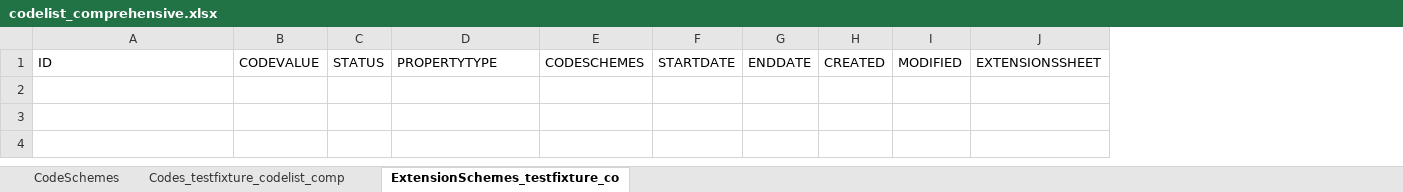
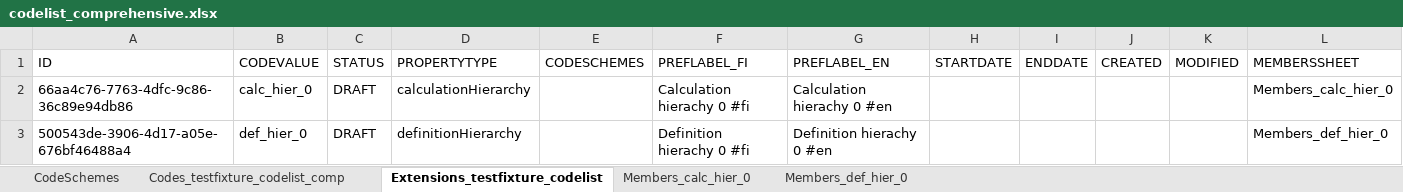
Before and after one commit to VK-FRTT/taxgen, an Excel workbook: yti-taxgen-test-commons/src/main/resources/test_fixtures/ycl_source_config/codelist_comprehensive.xlsx, sheet Extensions_testfixture_codelist, drawn as a sheet; values as stored, in another font and other column widths than the file's, no borders; removed rows and columns are numbered as before the commit, all else as after; the diff names each change by its address in the sheet, - before the commit and + after, or states it on an @@ line.

Commit message:
Test hierarchy mapping from YCL

```diff
--- a/yti-taxgen-test-commons/src/main/resources/test_fixtures/ycl_source_config/codelist_comprehensive.xlsx (sheet Extensions_testfixture_codelist)
+++ b/yti-taxgen-test-commons/src/main/resources/test_fixtures/ycl_source_config/codelist_comprehensive.xlsx (sheet Extensions_testfixture_codelist)
-sheet tab: ExtensionSchemes_testfixture_co
+sheet tab: Extensions_testfixture_codelist
+sheet tab: Members_calc_hier_0
+sheet tab: Members_def_hier_0
+column F (PREFLABEL_FI), empty
+column G (PREFLABEL_EN), empty
-column J (EXTENSIONSSHEET), empty
+column L (MEMBERSSHEET), empty
+row 2: 66aa4c76-7763-4dfc-9c86-36c89e94db86 | calc_hier_0 | DRAFT | calculationHierarchy |  | Calculation hierachy 0 #fi | Calculation hierachy 0 #en |  |  |  |  | Members_calc_hier_0
+row 3: 500543de-3906-4d17-a05e-676bf46488a4 | def_hier_0 | DRAFT | definitionHierarchy |  | Definition hierachy 0 #fi | Definition hierachy 0 #en |  |  |  |  | Members_def_hier_0
```
Also changed, not shown: sheet Codes_testfixture_codelist_comp, sheet CodeSchemes, 14 other files.
